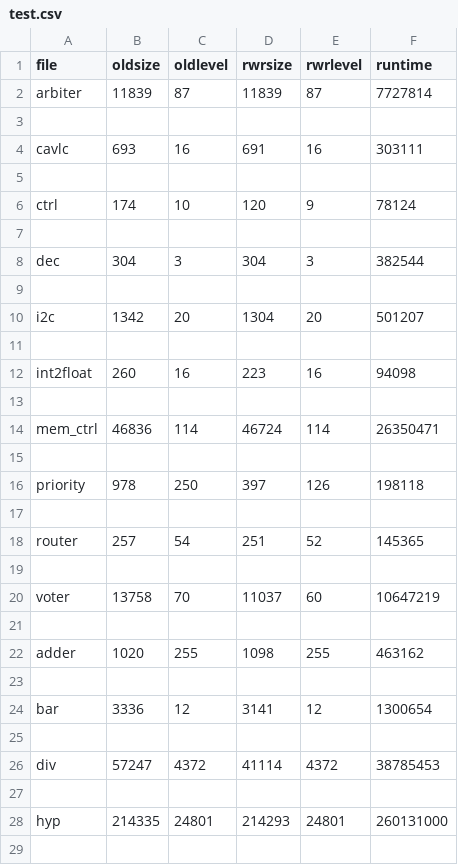
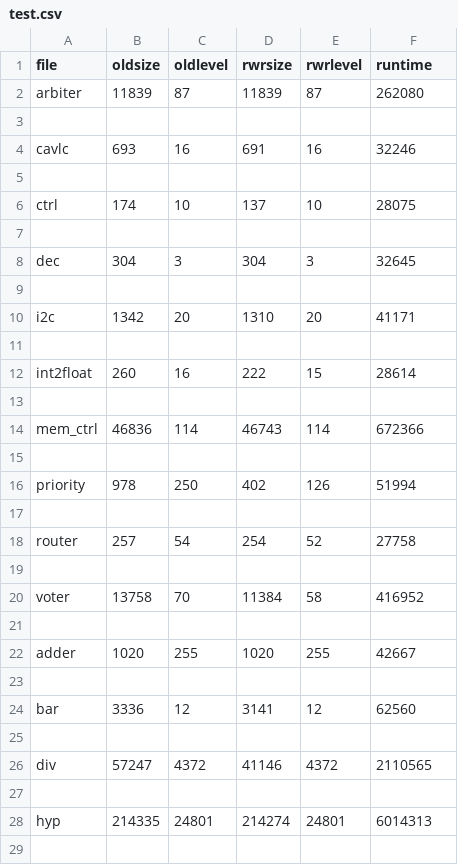
Before and after one commit to Nozidoali/AIG_Sequence_Research, a CSV file: test.csv, drawn as a sheet; only a part is shown; the diff covers the shown part only.

```diff
--- a/test.csv
+++ b/test.csv
@@ -1,29 +1,29 @@
 file,oldsize,oldlevel,rwrsize,rwrlevel,runtime
-arbiter,11839,87,11839,87,7727814
+arbiter,11839,87,11839,87,262080
 
-cavlc,693,16,691,16,303111
+cavlc,693,16,691,16,32246
 
-ctrl,174,10,120,9,78124
+ctrl,174,10,137,10,28075
 
-dec,304,3,304,3,382544
+dec,304,3,304,3,32645
 
-i2c,1342,20,1304,20,501207
+i2c,1342,20,1310,20,41171
 
-int2float,260,16,223,16,94098
+int2float,260,16,222,15,28614
 
-mem_ctrl,46836,114,46724,114,26350471
+mem_ctrl,46836,114,46743,114,672366
 
-priority,978,250,397,126,198118
+priority,978,250,402,126,51994
 
-router,257,54,251,52,145365
+router,257,54,254,52,27758
 
-voter,13758,70,11037,60,10647219
+voter,13758,70,11384,58,416952
 
-adder,1020,255,1098,255,463162
+adder,1020,255,1020,255,42667
 
-bar,3336,12,3141,12,1300654
+bar,3336,12,3141,12,62560
 
-div,57247,4372,41114,4372,38785453
+div,57247,4372,41146,4372,2110565
 
-hyp,214335,24801,214293,24801,260131000
+hyp,214335,24801,214274,24801,6014313
 
```
Also changed, not shown: 15 edited cells elsewhere in this file, data.csv, 10 other files.
